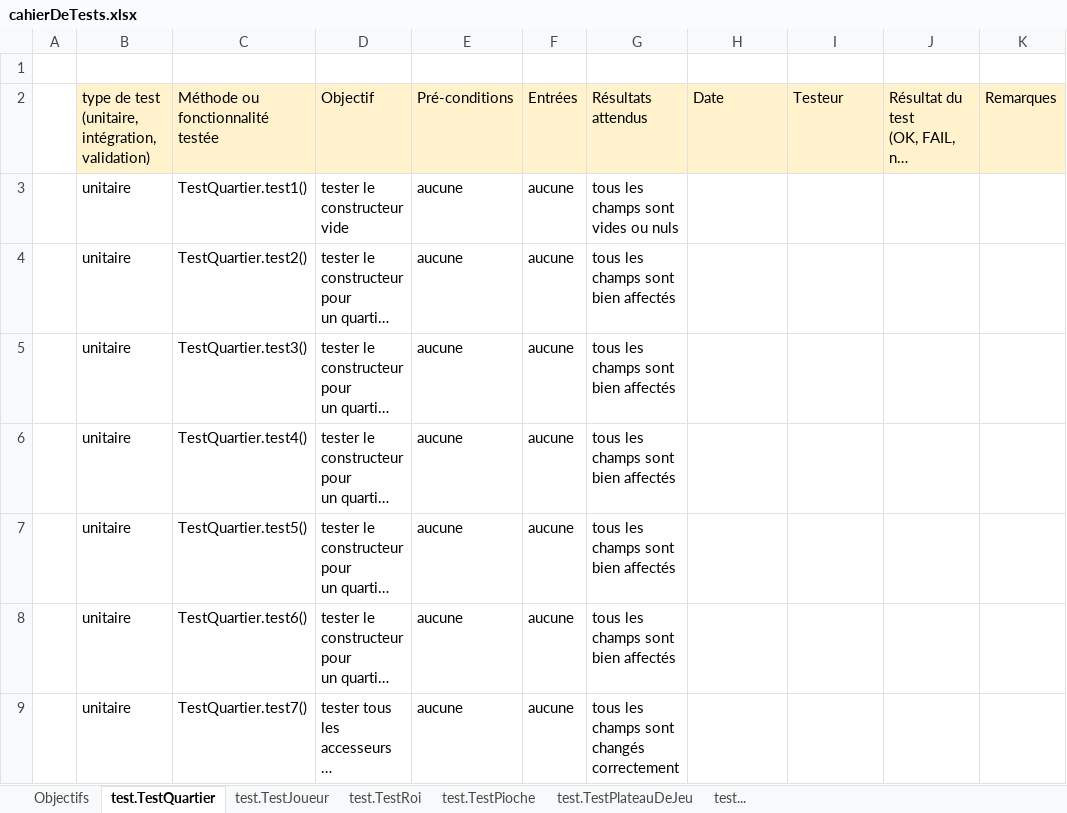
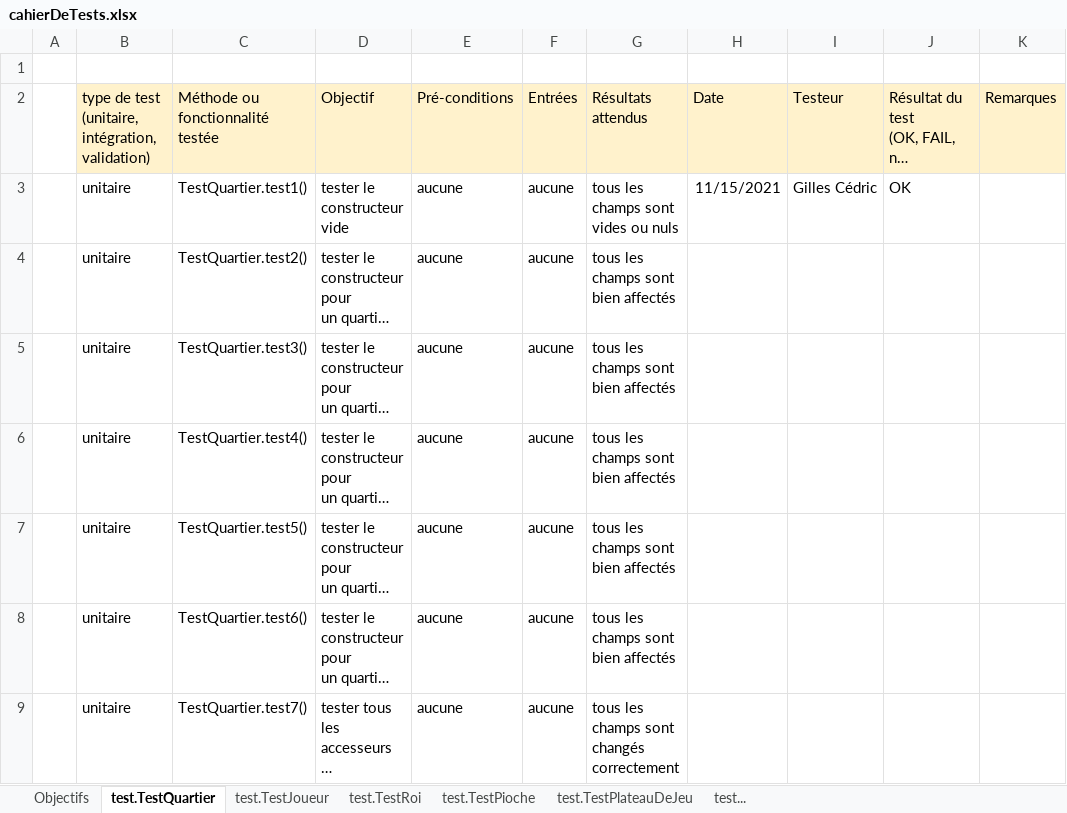
Before and after one commit to GillesCedric/Citadelle, an Excel workbook: src/ressources/cahierDeTests.xlsx, sheet test.TestQuartier, drawn as a sheet; long unchanged cells end in …; values as stored, in another font and other column widths than the file's, no borders; the diff names each change by its address in the sheet, - before the commit and + after, or states it on an @@ line.

Commit message:
test of class Quartier

```diff
--- a/src/ressources/cahierDeTests.xlsx (sheet test.TestQuartier)
+++ b/src/ressources/cahierDeTests.xlsx (sheet test.TestQuartier)
-H3: (empty)
+H3: 11/15/2021
-I3: (empty)
+I3: Gilles Cédric
-J3: (empty)
+J3: OK
```
Also changed, not shown: 3 other files.
